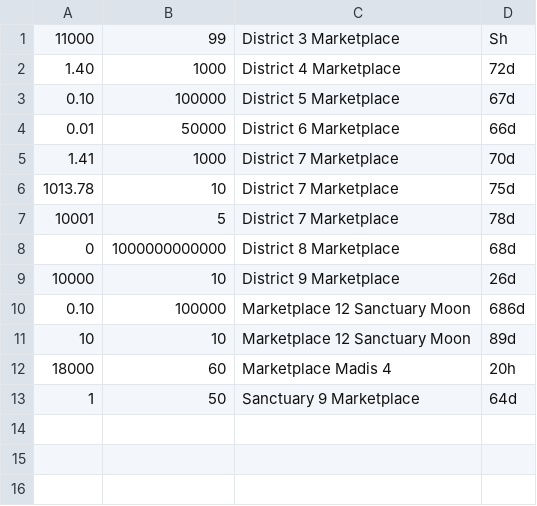
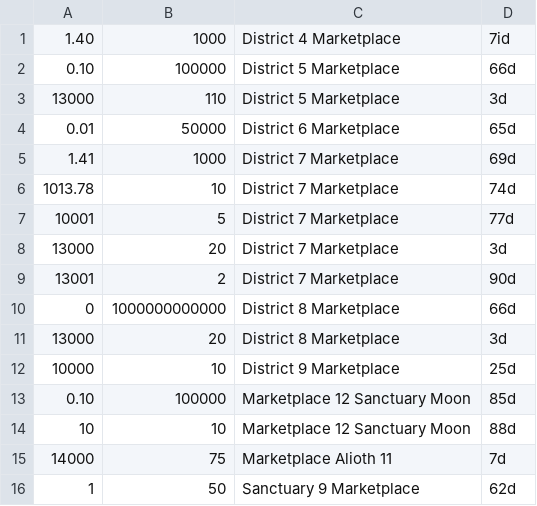
Before and after one commit to Plutokekz/DUMarketPrices, a CSV file: orders/buy_orders_Warp-Zelle.csv, drawn as a sheet.

```diff
--- a/orders/buy_orders_Warp-Zelle.csv
+++ b/orders/buy_orders_Warp-Zelle.csv
@@ -1,13 +1,16 @@
-11000, 99, District 3 Marketplace, Sh
-1.40, 1000, District 4 Marketplace, 72d
-0.10, 100000, District 5 Marketplace, 67d
-0.01, 50000, District 6 Marketplace, 66d
-1.41, 1000, District 7 Marketplace, 70d
-1013.78, 10, District 7 Marketplace, 75d
-10001, 5, District 7 Marketplace, 78d
-0, 1000000000000, District 8 Marketplace, 68d
-10000, 10, District 9 Marketplace, 26d
-0.10, 100000, Marketplace 12 Sanctuary Moon, 686d
-10, 10, Marketplace 12 Sanctuary Moon, 89d
-18000, 60, Marketplace Madis 4, 20h
-1, 50, Sanctuary 9 Marketplace, 64d
+1.40, 1000, District 4 Marketplace, 7id
+0.10, 100000, District 5 Marketplace, 66d
+13000, 110, District 5 Marketplace, 3d
+0.01, 50000, District 6 Marketplace, 65d
+1.41, 1000, District 7 Marketplace, 69d
+1013.78, 10, District 7 Marketplace, 74d
+10001, 5, District 7 Marketplace, 77d
+13000, 20, District 7 Marketplace, 3d
+13001, 2, District 7 Marketplace, 90d
+0, 1000000000000, District 8 Marketplace, 66d
+13000, 20, District 8 Marketplace, 3d
+10000, 10, District 9 Marketplace, 25d
+0.10, 100000, Marketplace 12 Sanctuary Moon, 85d
+10, 10, Marketplace 12 Sanctuary Moon, 88d
+14000, 75, Marketplace Alioth 11, 7d
+1, 50, Sanctuary 9 Marketplace, 62d
```
Also changed, not shown: orders/sell_orders_Warp-Zelle.csv, 9 other files.
